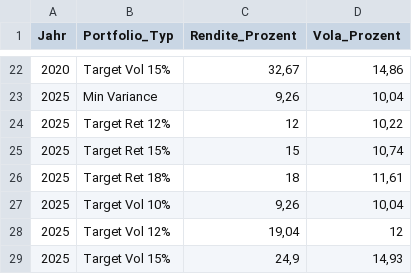
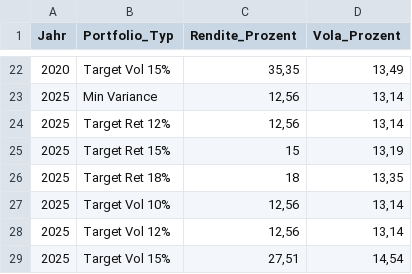
Before and after one commit to lorenzfedl-cmyk/Bachelorarbeit_Markowitz, a CSV file: data/Portfolio_Summary_Master.csv, drawn as a sheet; only a part is shown, gaps mark what is left out; the diff covers the shown part only.

```diff
--- a/data/Portfolio_Summary_Master.csv
+++ b/data/Portfolio_Summary_Master.csv
@@ -22,8 +22,8 @@
-"2020";"Target Vol 15%";32,67;14,86
-"2025";"Min Variance";9,26;10,04
-"2025";"Target Ret 12%";12;10,22
-"2025";"Target Ret 15%";15;10,74
-"2025";"Target Ret 18%";18;11,61
-"2025";"Target Vol 10%";9,26;10,04
-"2025";"Target Vol 12%";19,04;12
-"2025";"Target Vol 15%";24,9;14,93
+"2020";"Target Vol 15%";35,35;13,49
+"2025";"Min Variance";12,56;13,14
+"2025";"Target Ret 12%";12,56;13,14
+"2025";"Target Ret 15%";15;13,19
+"2025";"Target Ret 18%";18;13,35
+"2025";"Target Vol 10%";12,56;13,14
+"2025";"Target Vol 12%";12,56;13,14
+"2025";"Target Vol 15%";27,51;14,54
```
Also changed, not shown: 34 edited cells elsewhere in this file, 14 other files.
